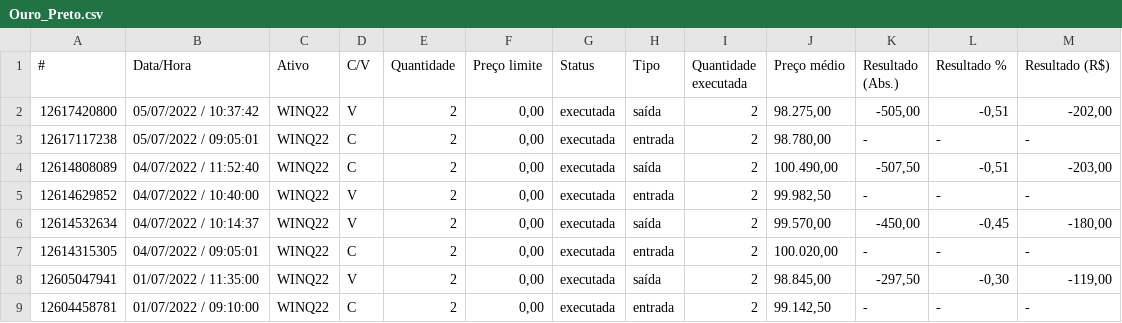
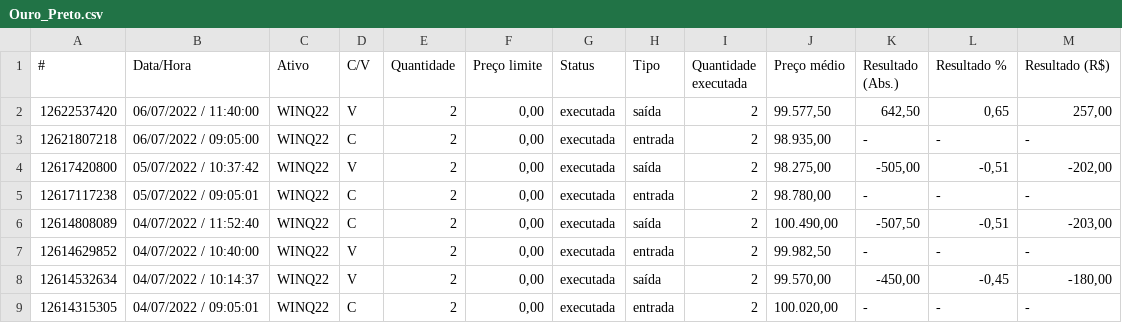
Before and after one commit to fredericocostachaves/smarttbot, a CSV file: src/main/resources/resultados/Ouro_Preto.csv, drawn as a sheet; only a part is shown; the shorter side is filled out with more unchanged rows.

```diff
--- a/src/main/resources/resultados/Ouro_Preto.csv
+++ b/src/main/resources/resultados/Ouro_Preto.csv
@@ -1,2 +1,4 @@
 #;Data/Hora;Ativo;C/V;Quantidade;Preço limite;Status;Tipo;Quantidade executada;Preço médio;Resultado (Abs.);Resultado %;Resultado (R$)
+"12622537420";"06/07/2022 / 11:40:00";"WINQ22";"V";"2";"0,00";"executada";"saída";"2";"99.577,50";"642,50";"0,65";"257,00"
+"12621807218";"06/07/2022 / 09:05:00";"WINQ22";"C";"2";"0,00";"executada";"entrada";"2";"98.935,00";"-";"-";"-"
 "12617420800";"05/07/2022 / 10:37:42";"WINQ22";"V";"2";"0,00";"executada";"saída";"2";"98.275,00";"-505,00";"-0,51";"-202,00"
```
Also changed, not shown: 1 other file.
